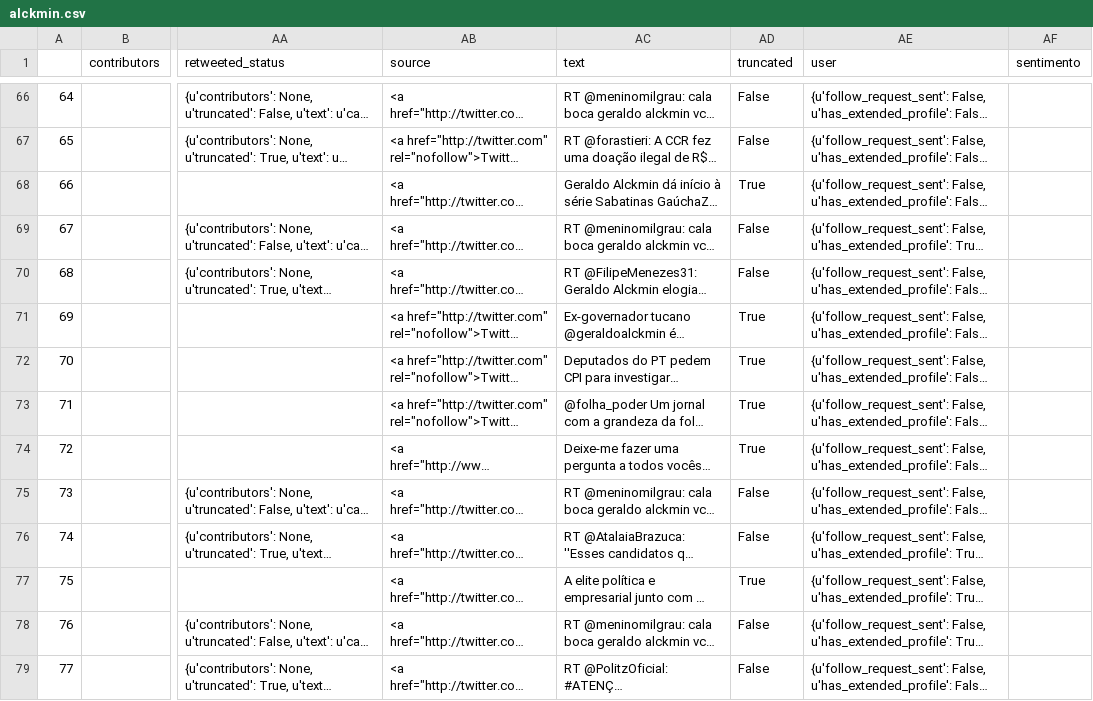
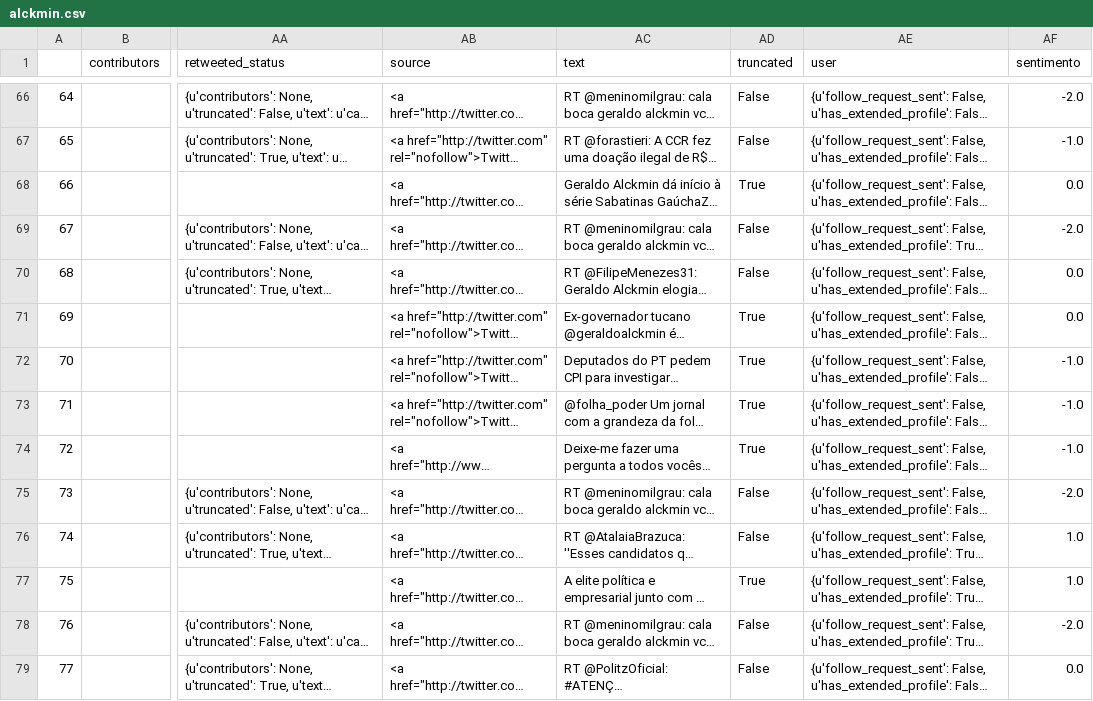
Before and after one commit to Yuri-Jordan/tcc-ontologia-yuri-hugo, a CSV file: apiFlask/resultados/twitter/alckmin.csv, drawn as a sheet; only a part is shown, gaps mark what is left out; long unchanged cells end in …; the diff covers the shown part only; the diff names each change by its address in the sheet, - before the commit and + after, or states it on an @@ line.

Commit message:
Resultado Alckmin

```diff
--- a/apiFlask/resultados/twitter/alckmin.csv
+++ b/apiFlask/resultados/twitter/alckmin.csv
-AF66 (sentimento): (empty)
+AF66 (sentimento): -2.0
-AF67 (sentimento): (empty)
+AF67 (sentimento): -1.0
-AF68 (sentimento): (empty)
+AF68 (sentimento): 0.0
-AF69 (sentimento): (empty)
+AF69 (sentimento): -2.0
-AF70:AF71 (sentimento): (empty)
+AF70:AF71 (sentimento): 0.0
-AF72:AF74 (sentimento): (empty)
+AF72:AF74 (sentimento): -1.0
-AF75 (sentimento): (empty)
+AF75 (sentimento): -2.0
-AF76:AF77 (sentimento): (empty)
+AF76:AF77 (sentimento): 1.0
-AF78 (sentimento): (empty)
+AF78 (sentimento): -2.0
-AF79 (sentimento): (empty)
+AF79 (sentimento): 0.0
```
Also changed, not shown: 83 edited cells elsewhere in this file, 1 other file.
